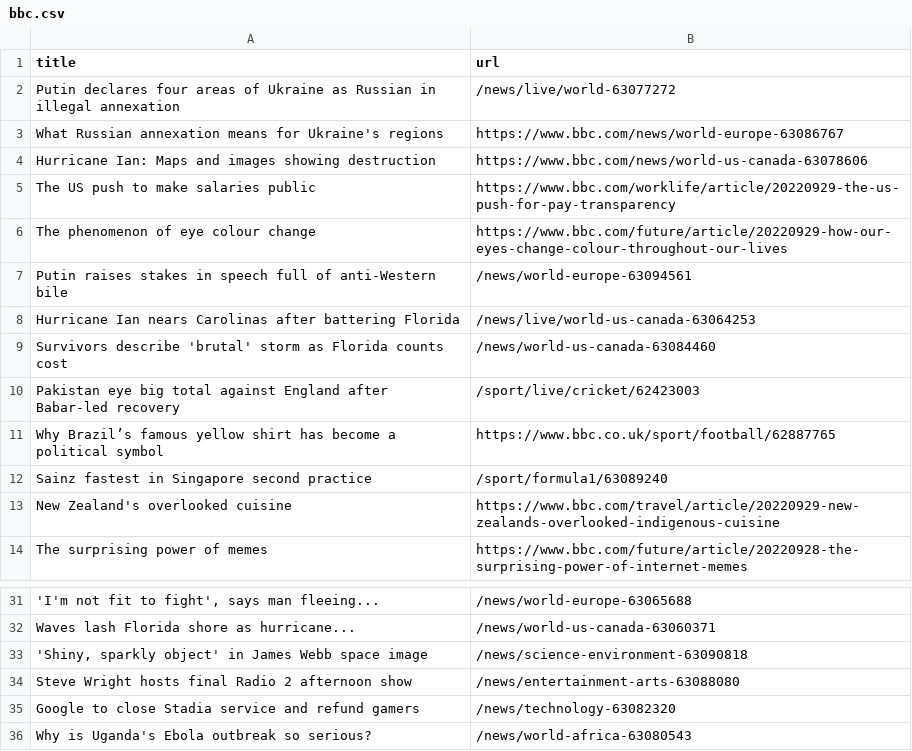
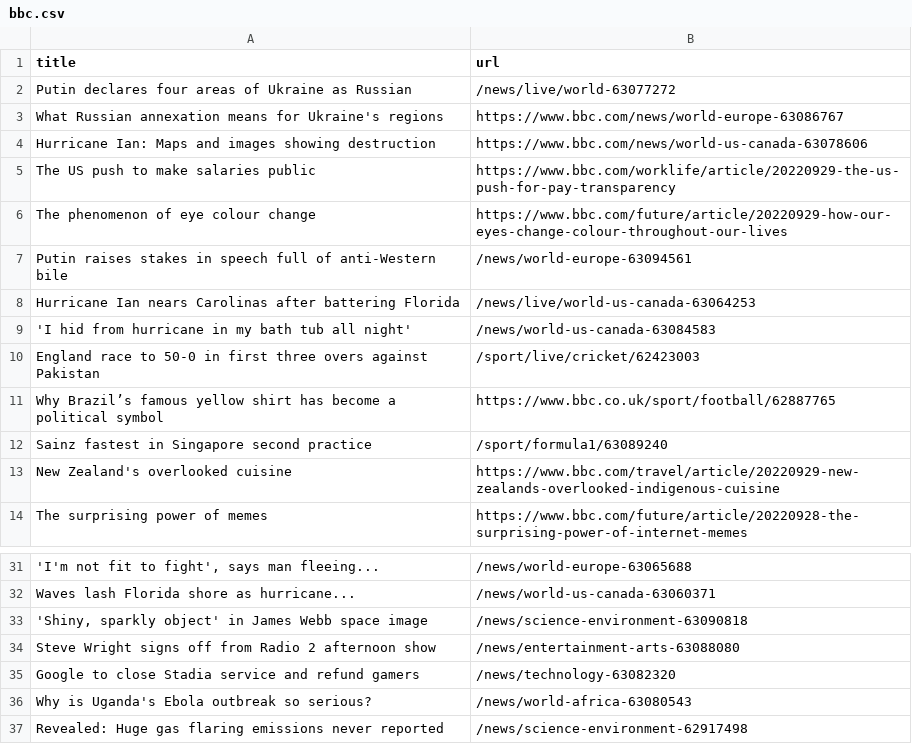
Before and after one commit to bryan-baker/automatic-scraper-bbc, a CSV file: bbc.csv, drawn as a sheet; only a part is shown, gaps mark what is left out; the shorter side is filled out with more unchanged rows.

```diff
--- a/bbc.csv
+++ b/bbc.csv
@@ -1,3 +1,3 @@
 title,url
-Putin declares four areas of Ukraine as Russian in illegal annexation,/news/live/world-63077272
+Putin declares four areas of Ukraine as Russian,/news/live/world-63077272
 What Russian annexation means for Ukraine's regions,https://www.bbc.com/news/world-europe-63086767
@@ -8,4 +8,4 @@ Putin raises stakes in speech full of anti-Western bile,/news/world-europe-63094
 Hurricane Ian nears Carolinas after battering Florida,/news/live/world-us-canada-63064253
-Survivors describe 'brutal' storm as Florida counts cost,/news/world-us-canada-63084460
-Pakistan eye big total against England after Babar-led recovery,/sport/live/cricket/62423003
+'I hid from hurricane in my bath tub all night',/news/world-us-canada-63084583
+England race to 50-0 in first three overs against Pakistan,/sport/live/cricket/62423003
 Why Brazil’s famous yellow shirt has become a political symbol,https://www.bbc.co.uk/sport/football/62887765
@@ -33,3 +33,3 @@ Waves lash Florida shore as hurricane...,/news/world-us-canada-63060371
 "'Shiny, sparkly object' in James Webb space image",/news/science-environment-63090818
-Steve Wright hosts final Radio 2 afternoon show,/news/entertainment-arts-63088080
+Steve Wright signs off from Radio 2 afternoon show,/news/entertainment-arts-63088080
 Google to close Stadia service and refund gamers,/news/technology-63082320
```
